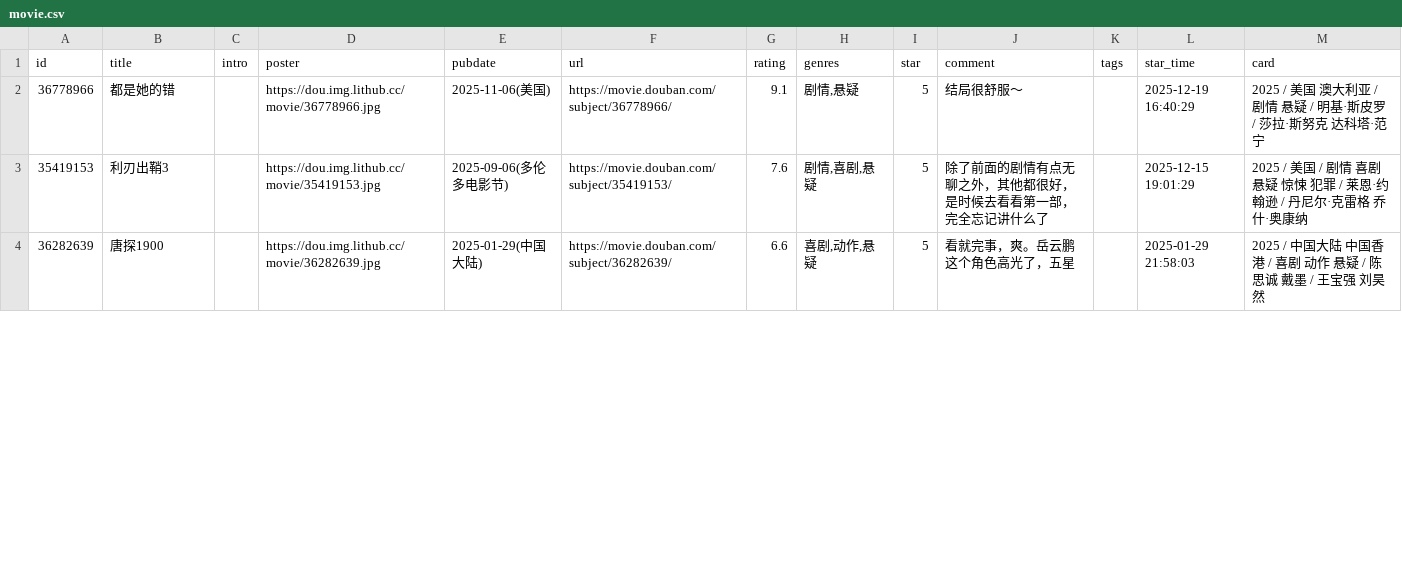
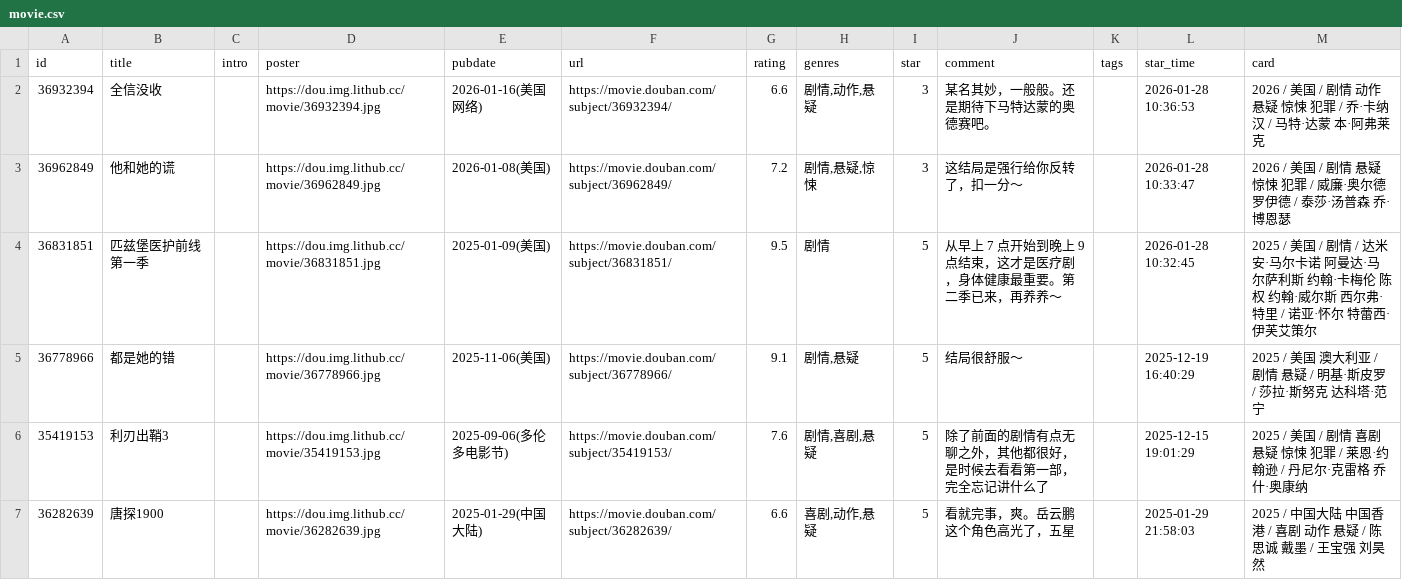
Before and after one commit to koobai/blog, a CSV file: assets/movie.csv, drawn as a sheet; only a part is shown; the diff names each change by its address in the sheet, - before the commit and + after, or states it on an @@ line.

Commit message:
chore: update douban data

```diff
--- a/assets/movie.csv
+++ b/assets/movie.csv
+row 2: 36932394 | 全信没收 |  | https://dou.img.lithub.cc/movie/36932394.jpg | 2026-01-16(美国网络) | https://movie.douban.com/subject/36932394/ | 6.6 | 剧情,动作,悬疑 | 3 | 某名其妙，一般般。还是期待下马特达蒙的奥德赛吧。 |  | 2026-01-28 10:36:53 | 2026 / 美国 / 剧情 动作 悬疑 惊悚 犯罪 / 乔·卡纳汉 / 马特·达蒙 本·阿弗莱克
+row 3: 36962849 | 他和她的谎 |  | https://dou.img.lithub.cc/movie/36962849.jpg | 2026-01-08(美国) | https://movie.douban.com/subject/36962849/ | 7.2 | 剧情,悬疑,惊悚 | 3 | 这结局是强行给你反转了，扣一分～ |  | 2026-01-28 10:33:47 | 2026 / 美国 / 剧情 悬疑 惊悚 犯罪 / 威廉·奥尔德罗伊德 / 泰莎·汤普森 乔·博恩瑟
+row 4: 36831851 | 匹兹堡医护前线 第一季 |  | https://dou.img.lithub.cc/movie/36831851.jpg | 2025-01-09(美国) | https://movie.douban.com/subject/36831851/ | 9.5 | 剧情 | 5 | 从早上 7 点开始到晚上 9 点结束，这才是医疗剧，身体健康最重要。第二季已来，再养养～ |  | 2026-01-28 10:32:45 | 2025 / 美国 / 剧情 / 达米安·马尔卡诺 阿曼达·马尔萨利斯 约翰·卡梅伦 陈权 约翰·威尔斯 西尔弗·特里 / 诺亚·怀尔 特蕾西·伊芙艾策尔
```
